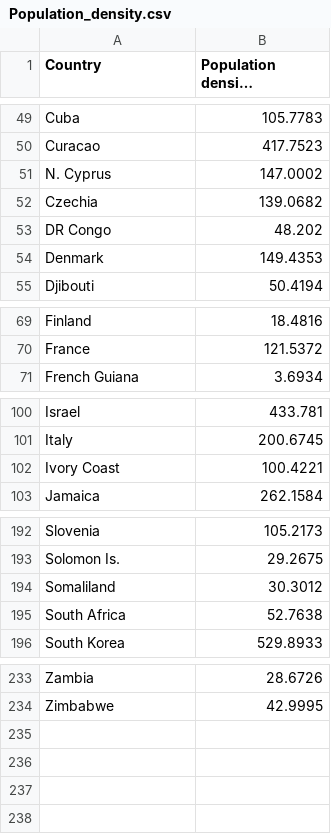
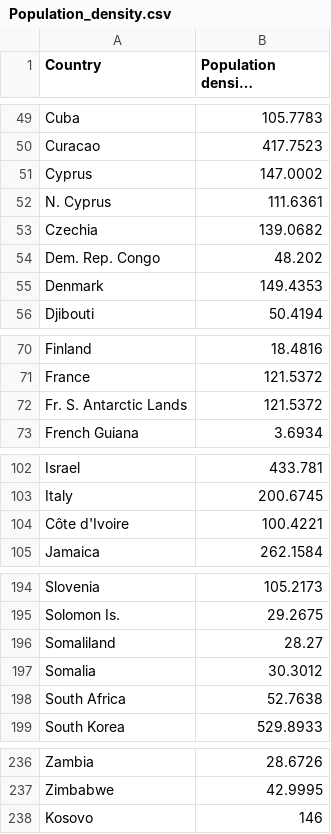
Before and after one commit to khaironglai/econ-viz, a CSV file: data/Population_density.csv, drawn as a sheet; only a part is shown, gaps mark what is left out; long unchanged cells end in ….

```diff
--- a/data/Population_density.csv
+++ b/data/Population_density.csv
@@ -50,5 +50,6 @@ Cuba,105.7783
 Curacao,417.7523
-N. Cyprus,147.0002
+Cyprus,147.0002
+N. Cyprus,111.6361
 Czechia,139.0682
-DR Congo,48.202
+Dem. Rep. Congo,48.202
 Denmark,149.4353
@@ -70,2 +71,3 @@ Finland,18.4816
 France,121.5372
+Fr. S. Antarctic Lands,121.5372
 French Guiana,3.6934
@@ -101,3 +103,3 @@ Israel,433.781
 Italy,200.6745
-Ivory Coast,100.4221
+Côte d'Ivoire,100.4221
 Jamaica,262.1584
@@ -193,3 +195,4 @@ Slovenia,105.2173
 Solomon Is.,29.2675
-Somaliland,30.3012
+Somaliland,28.27
+Somalia,30.3012
 South Africa,52.7638
@@ -234 +237,2 @@ Zambia,28.6726
 Zimbabwe,42.9995
+Kosovo,146
```
Also changed, not shown: 1 other file.
